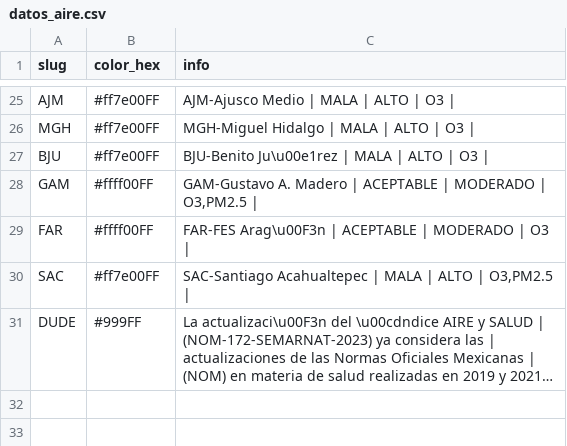
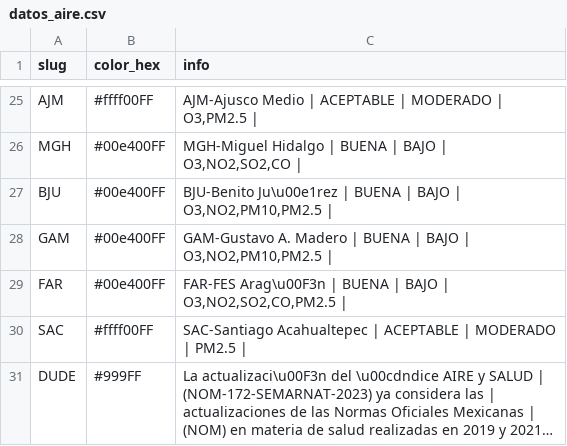
Before and after one commit to josepablo-sur/airecdmx, a CSV file: datos_aire.csv, drawn as a sheet; only a part is shown, gaps mark what is left out; long unchanged cells end in …; the diff covers the shown part only; the diff names each change by its address in the sheet, - before the commit and + after, or states it on an @@ line.

```diff
--- a/datos_aire.csv
+++ b/datos_aire.csv
-B25 (color_hex): #ff7e00FF
+B25 (color_hex): #ffff00FF
-C25 (info): AJM-Ajusco Medio | MALA | ALTO | O3 |
+C25 (info): AJM-Ajusco Medio | ACEPTABLE | MODERADO | O3,PM2.5 |
-B26:B27 (color_hex): #ff7e00FF
+B26:B27 (color_hex): #00e400FF
-C26 (info): MGH-Miguel Hidalgo | MALA | ALTO | O3 |
+C26 (info): MGH-Miguel Hidalgo | BUENA | BAJO | O3,NO2,SO2,CO |
-C27 (info): …Ju\u00e1rez | MALA | ALTO | O3 |
+C27 (info): …Ju\u00e1rez | BUENA | BAJO | O3,NO2,PM10,PM2.5 |
-B28:B29 (color_hex): #ffff00FF
+B28:B29 (color_hex): #00e400FF
-C28 (info): …Madero | ACEPTABLE | MODERADO | O3,PM2.5 |
+C28 (info): …Madero | BUENA | BAJO | O3,NO2,PM10,PM2.5 |
-C29 (info): …Arag\u00F3n | ACEPTABLE | MODERADO | O3 |
+C29 (info): …Arag\u00F3n | BUENA | BAJO | O3,NO2,SO2,CO,PM2.5 |
-B30 (color_hex): #ff7e00FF
+B30 (color_hex): #ffff00FF
-C30 (info): …Acahualtepec | MALA | ALTO | O3,PM2.5 |
+C30 (info): …Acahualtepec | ACEPTABLE | MODERADO | PM2.5 |
```
Also changed, not shown: 41 edited cells elsewhere in this file.
